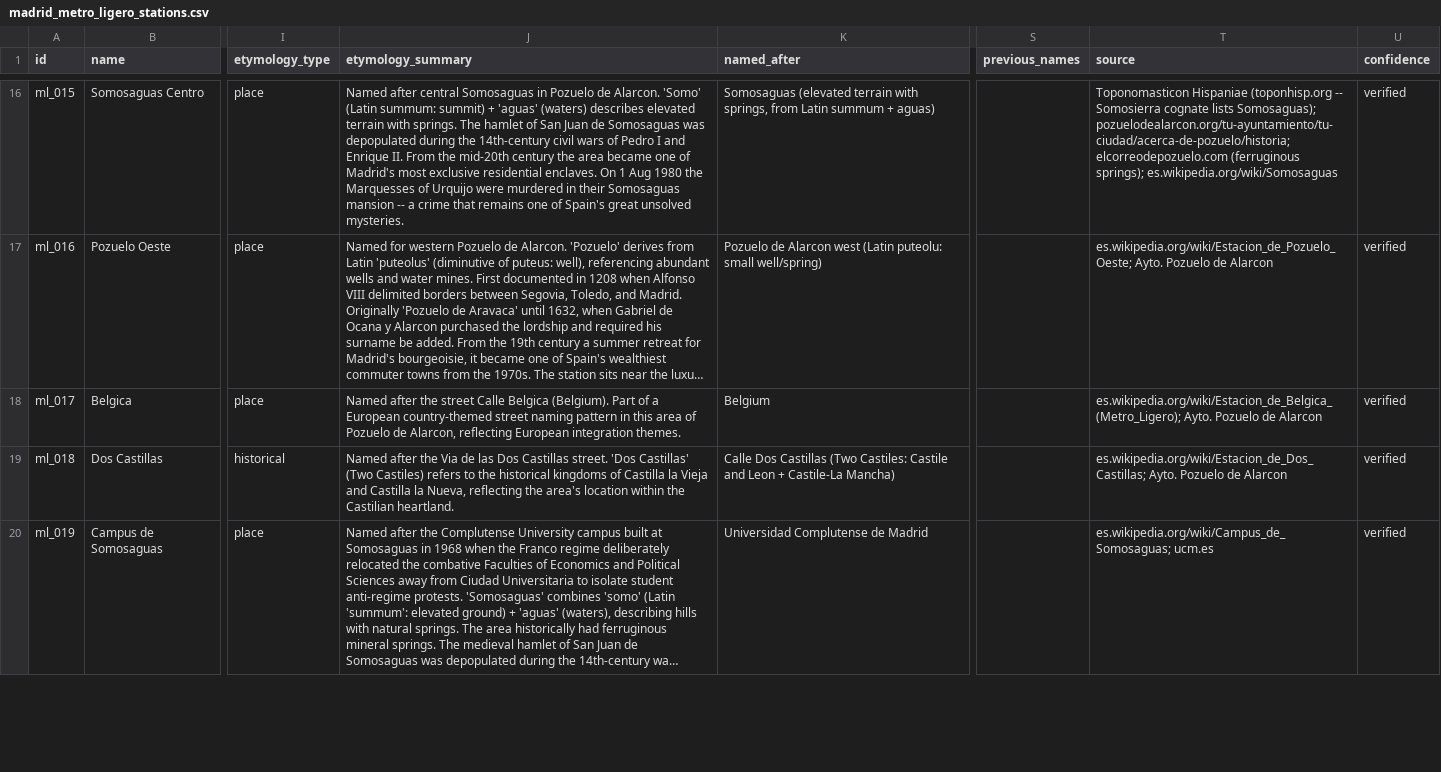
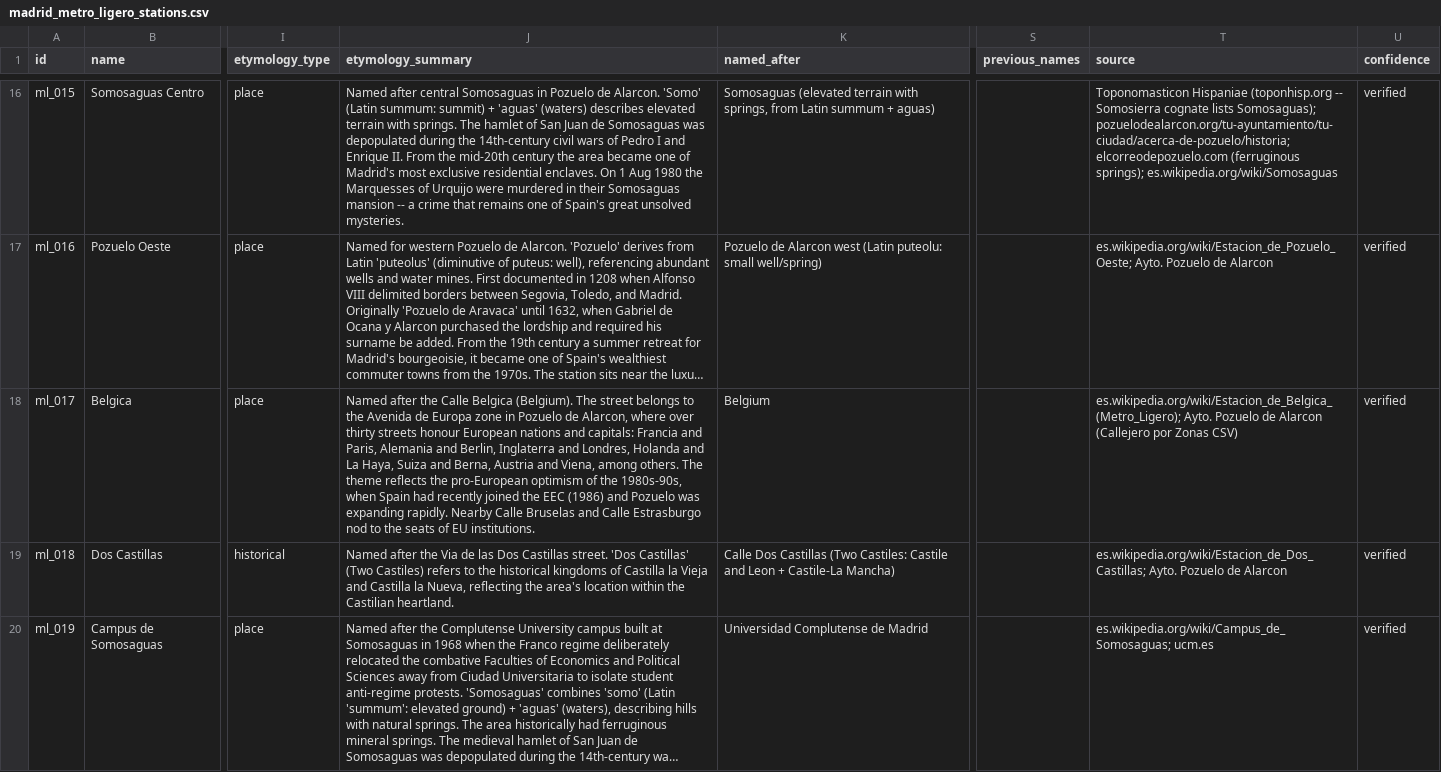
Before and after one commit to lbm364dl/toponyms-origins, a CSV file: data/madrid_metro_ligero_stations.csv, drawn as a sheet; only a part is shown, gaps mark what is left out; long unchanged cells end in …; the diff covers the shown part only; the diff names each change by its address in the sheet, - before the commit and + after, or states it on an @@ line.

```diff
--- a/data/madrid_metro_ligero_stations.csv
+++ b/data/madrid_metro_ligero_stations.csv
-J18 (etymology_summary): …after the street Calle Belgica (Belgium). Part of a European country-themed street naming pattern in this area of Pozuelo de Alarcon, reflecting European integration themes.
+J18 (etymology_summary): …after the Calle Belgica (Belgium). The street belongs to the Avenida de Europa zone in Pozuelo de Alarcon, where over thirty streets honour European nations and capitals: Francia and Paris, Alemania and Berlin, Inglaterra and Londres, Holanda and La Haya, Suiza and Berna, Austria and Viena, among others. The theme reflects the pro-European optimism of the 1980s-90s, when Spain had recently joined the EEC (1986) and Pozuelo was expanding rapidly. Nearby Calle Bruselas and Calle Estrasburgo nod to the seats of EU institutions.
-T18 (source): …de Alarcon
+T18 (source): …de Alarcon (Callejero por Zonas CSV)
```
Also changed, not shown: 22 edited cells elsewhere in this file, data/madrid_metro_stations.csv, 2 other files.
